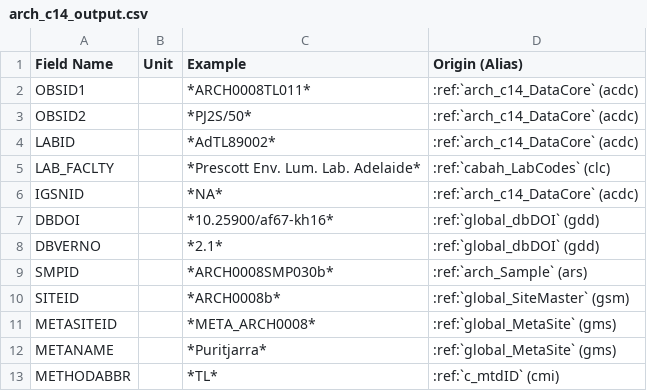
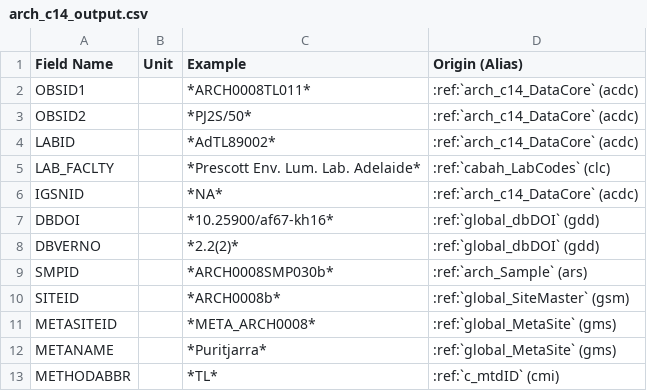
Before and after one commit to octopus-db/documentation, a CSV file: docs/source/csv_tables/arch_c14_output.csv, drawn as a sheet; only a part is shown.

```diff
--- a/docs/source/csv_tables/arch_c14_output.csv
+++ b/docs/source/csv_tables/arch_c14_output.csv
@@ -7,3 +7,3 @@ IGSNID,,*NA*,:ref:`arch_c14_DataCore` (acdc)
 DBDOI,,*10.25900/af67-kh16*,:ref:`global_dbDOI` (gdd)
-DBVERNO,,*2.1*,:ref:`global_dbDOI` (gdd)
+DBVERNO,,*2.2(2)*,:ref:`global_dbDOI` (gdd)
 SMPID,,*ARCH0008SMP030b*,:ref:`arch_Sample` (ars)
```
Also changed, not shown: docs/source/csv_tables/crn_output.csv, docs/source/csv_tables/expage_output.csv, 7 other files.
